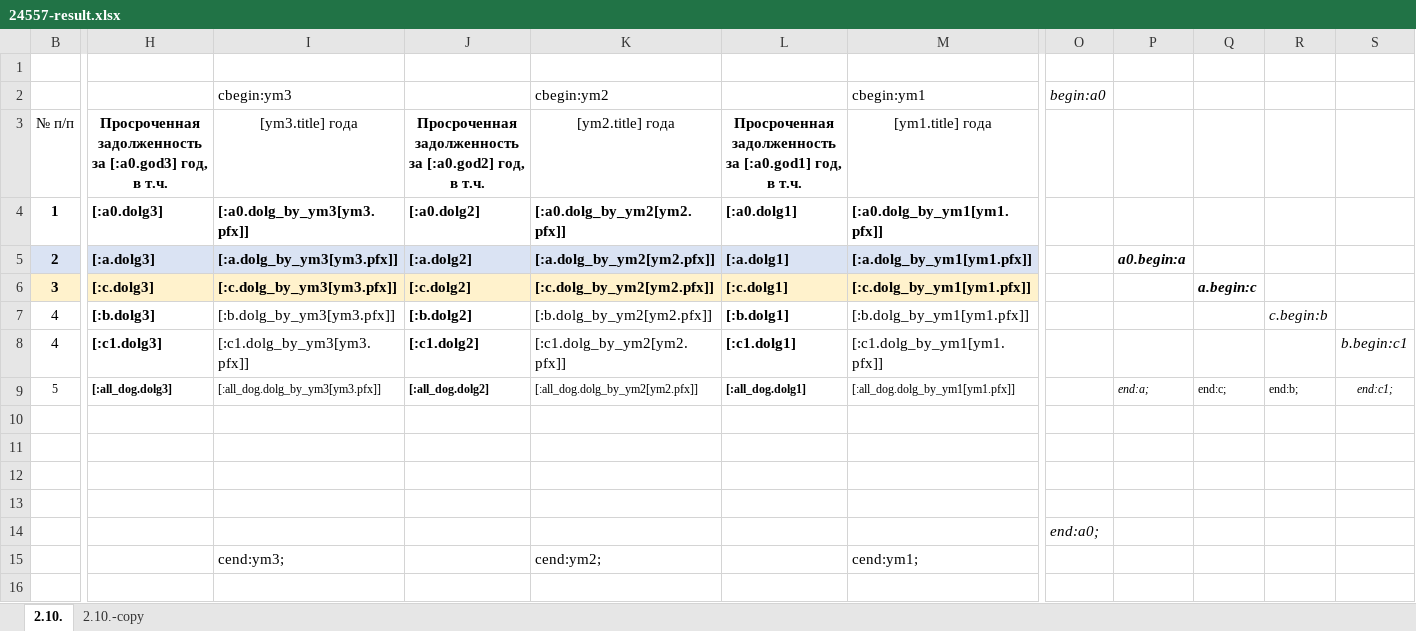
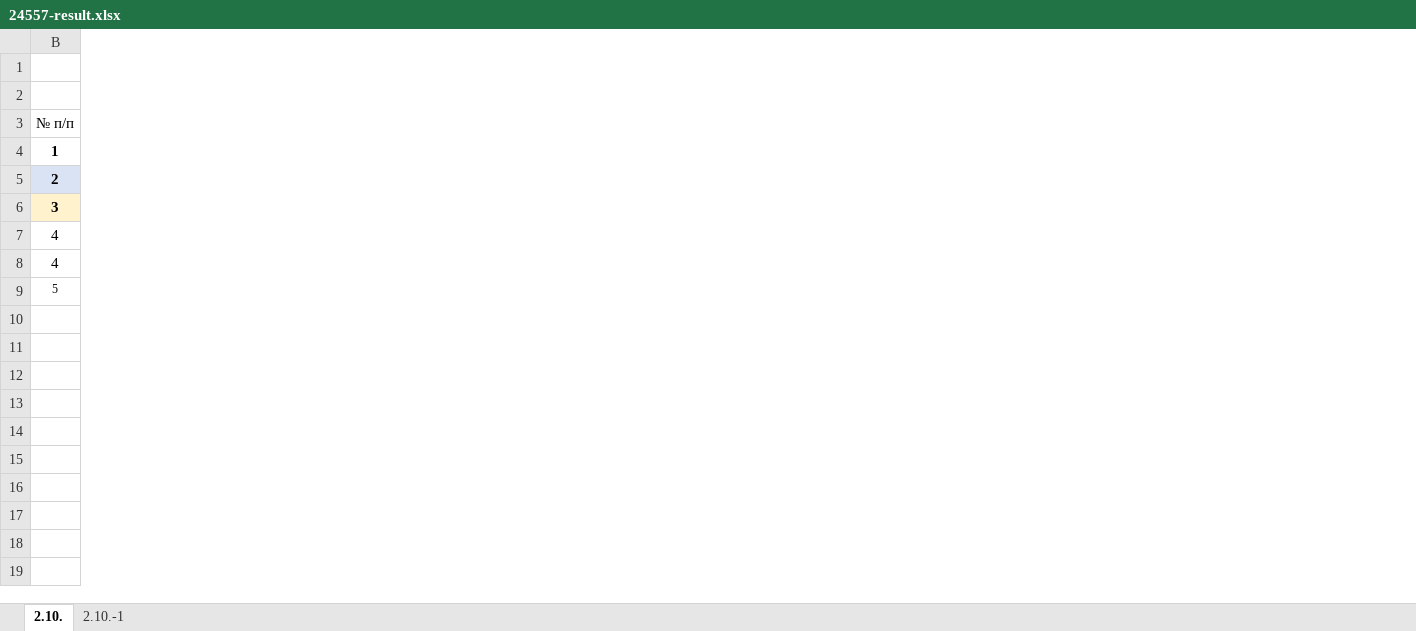
Before and after one commit to andrey-belchenko/ie-asuse-web, an Excel workbook: reports-api/src/sandbox/24557-result.xlsx, sheet 2.10., drawn as a sheet; only a part is shown, gaps mark what is left out; values as stored, in another font and other column widths than the file's, no borders; rows hold the shown columns only; ↵ is a line break in a cell; the diff covers the shown part only; the diff names each change by its address in the sheet, - before the commit and + after, or states it on an @@ line.

Commit message:
excel

```diff
--- a/reports-api/src/sandbox/24557-result.xlsx (sheet 2.10.)
+++ b/reports-api/src/sandbox/24557-result.xlsx (sheet 2.10.)
-sheet tab: 2.10.-copy
+sheet tab: 2.10.-1
-column H, rows 3-9: Просроченная задолженность ↵ за [:a0.god3] год, в т.ч. | [:a0.dolg3] | [:a.dolg3] | [:c.dolg3] | [:b.dolg3] | [:c1.dolg3] | [:all_dog.dolg3]
-column I, rows 2-15: cbegin:ym3 | [ym3.title] года | [:a0.dolg_by_ym3[ym3.pfx]] | [:a.dolg_by_ym3[ym3.pfx]] | [:c.dolg_by_ym3[ym3.pfx]] | [:b.dolg_by_ym3[ym3.pfx]] | [:c1.dolg_by_ym3[ym3.pfx]] | [:all_dog.dolg_by_ym3[ym3.pfx]] |  |  |  |  |  | cend:ym3;
-column J, rows 3-9: Просроченная задолженность ↵ за [:a0.god2] год, в т.ч. | [:a0.dolg2] | [:a.dolg2] | [:c.dolg2] | [:b.dolg2] | [:c1.dolg2] | [:all_dog.dolg2]
-column K, rows 2-15: cbegin:ym2 | [ym2.title] года | [:a0.dolg_by_ym2[ym2.pfx]] | [:a.dolg_by_ym2[ym2.pfx]] | [:c.dolg_by_ym2[ym2.pfx]] | [:b.dolg_by_ym2[ym2.pfx]] | [:c1.dolg_by_ym2[ym2.pfx]] | [:all_dog.dolg_by_ym2[ym2.pfx]] |  |  |  |  |  | cend:ym2;
-column L, rows 3-9: Просроченная задолженность ↵ за [:a0.god1] год, в т.ч. | [:a0.dolg1] | [:a.dolg1] | [:c.dolg1] | [:b.dolg1] | [:c1.dolg1] | [:all_dog.dolg1]
-column M, rows 2-15: cbegin:ym1 | [ym1.title] года | [:a0.dolg_by_ym1[ym1.pfx]] | [:a.dolg_by_ym1[ym1.pfx]] | [:c.dolg_by_ym1[ym1.pfx]] | [:b.dolg_by_ym1[ym1.pfx]] | [:c1.dolg_by_ym1[ym1.pfx]] | [:all_dog.dolg_by_ym1[ym1.pfx]] |  |  |  |  |  | cend:ym1;
-column O, rows 2-14: begin:a0 |  |  |  |  |  |  |  |  |  |  |  | end:a0;
-column P, rows 5-9: a0.begin:a |  |  |  | end:a;
-column Q, rows 6-9: a.begin:c |  |  | end:c;
-column R, rows 7-9: c.begin:b |  | end:b;
-column S, rows 8-9: b.begin:c1 | end:c1;
-row 15:  |  | cend:ym3; |  | cend:ym2; |  | cend:ym1;
+row 15: (empty)
```
Also changed, not shown: 2 removed columns, 1 edited cell and merged cells elsewhere in this sheet, sheet 2.10.-1, 1 other file.
